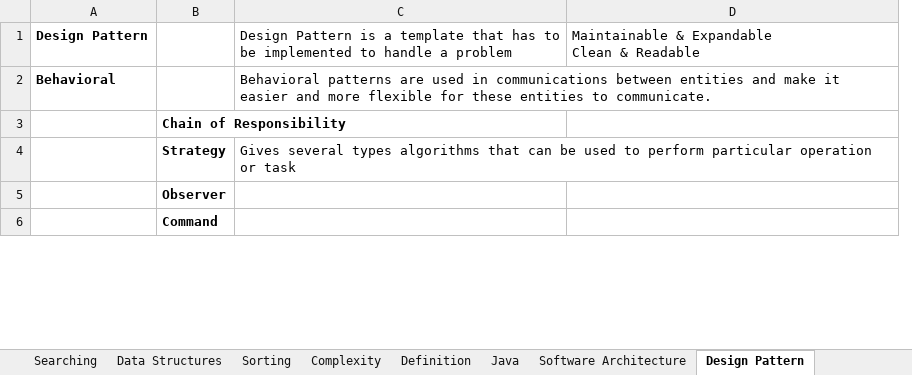
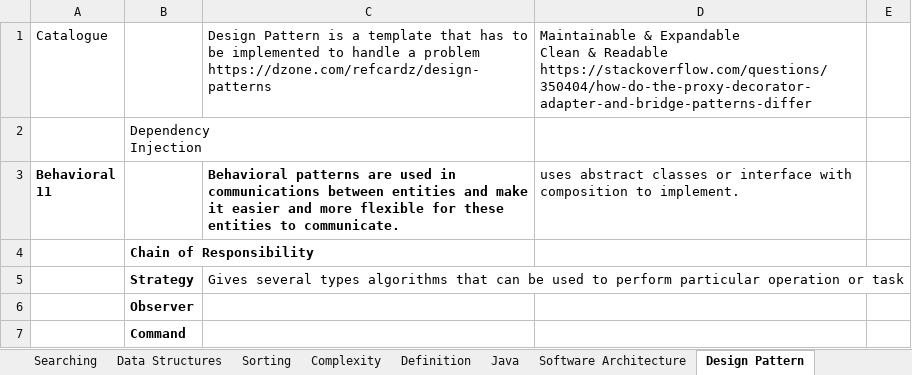
Before and after one commit to JamesTharakan/cognitiveLearning, an Excel workbook: RunningNotes.xlsx, sheet Design Pattern, drawn as a sheet; only a part is shown; values as stored, in another font and other column widths than the file's, no borders; removed rows and columns are numbered as before the commit, all else as after; ↵ is a line break in a cell; the diff covers the shown part only; the diff names each change by its address in the sheet, - before the commit and + after, or states it on an @@ line.

Commit message:
Add files via upload

```diff
--- a/RunningNotes.xlsx (sheet Design Pattern)
+++ b/RunningNotes.xlsx (sheet Design Pattern)
-column A, empty
+column A, empty
+column E, empty
-row 1: Design Pattern |  | Design Pattern is a template that has to be implemented to handle a problem | Maintainable & Expandable ↵ Clean & Readable
-row 2: Behavioral |  | Behavioral patterns are used in communications between entities and make it easier and more flexible for these entities to communicate.
+row 1: Catalogue |  | Design Pattern is a template that has to be implemented to handle a problem ↵ https://dzone.com/refcardz/design-patterns | Maintainable & Expandable ↵ Clean & Readable ↵ https://stackoverflow.com/questions/350404/how-do-the-proxy-decorator-adapter-and-bridge-patterns-differ
+row 2:  | Dependency ↵ Injection
+row 3: Behavioral ↵ 11 |  | Behavioral patterns are used in communications between entities and make it easier and more flexible for these entities to communicate. | uses abstract classes or interface with composition to implement.
```
Also changed, not shown: 8 added rows, 1 removed row, 1 moved row, 7 edited cells and cell formats elsewhere in this sheet, sheet Definition, sheet Topics, sheet Sorting, sheet Question, sheet Software Architecture, sheet Design Priniciples.
